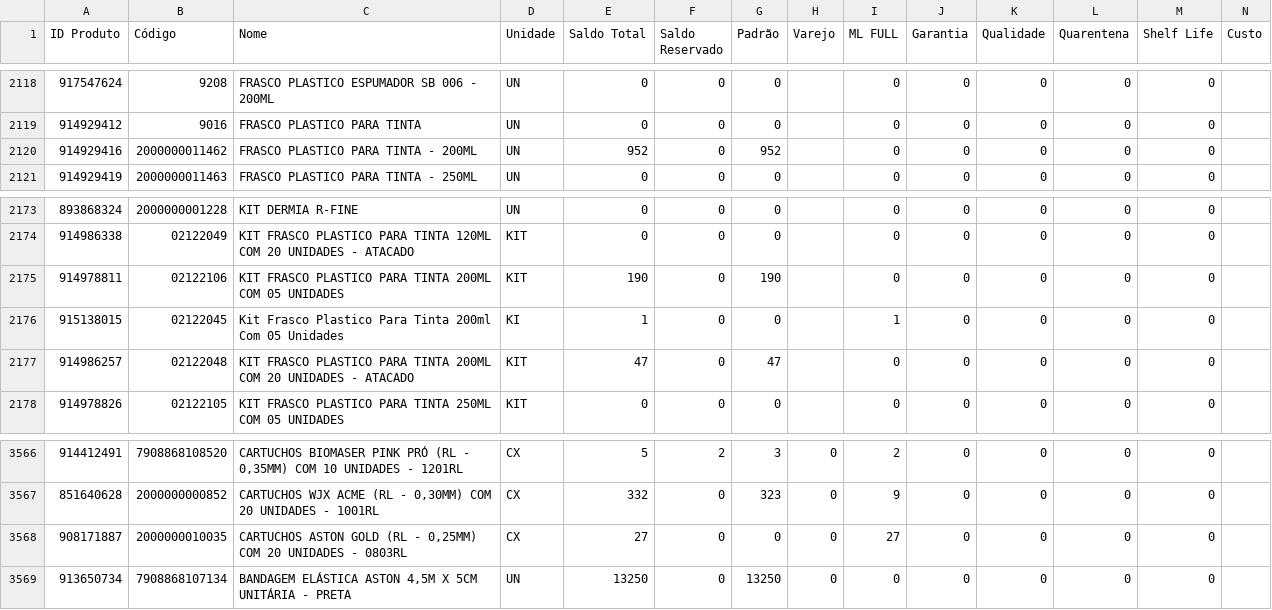
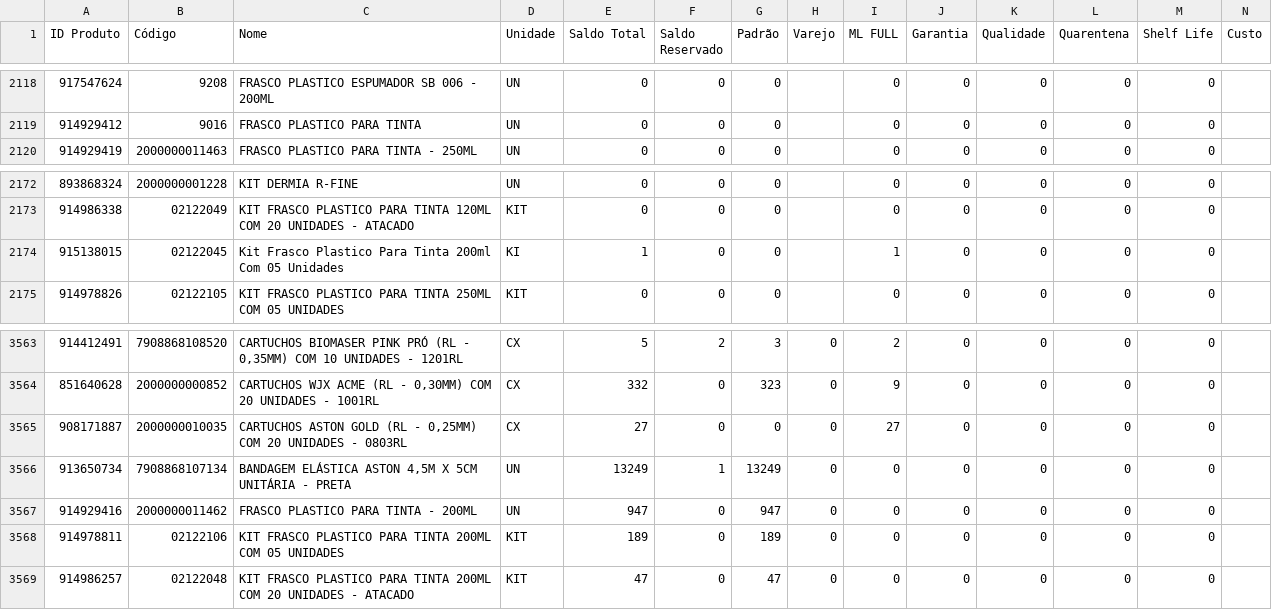
Before and after one commit to JhonatanAlmeida02/tiny-erp, a CSV file: TB_bases/Tb_BaseEstoque_Tiny.csv, drawn as a sheet; only a part is shown, gaps mark what is left out.

```diff
--- a/TB_bases/Tb_BaseEstoque_Tiny.csv
+++ b/TB_bases/Tb_BaseEstoque_Tiny.csv
@@ -2119,3 +2119,2 @@
 914929412;9016;FRASCO PLASTICO PARA TINTA;UN;0;0;0;;0;0;0;0;0;
-914929416;2000000011462;FRASCO PLASTICO PARA TINTA - 200ML;UN;952;0;952;;0;0;0;0;0;
 914929419;2000000011463;FRASCO PLASTICO PARA TINTA - 250ML;UN;0;0;0;;0;0;0;0;0;
@@ -2174,5 +2173,3 @@
 914986338;02122049;KIT FRASCO PLASTICO PARA TINTA 120ML COM 20 UNIDADES - ATACADO;KIT;0;0;0;;0;0;0;0;0;
-914978811;02122106;KIT FRASCO PLASTICO PARA TINTA 200ML COM 05 UNIDADES;KIT;190;0;190;;0;0;0;0;0;
 915138015;02122045;Kit Frasco Plastico Para Tinta 200ml Com 05 Unidades;KI;1;0;0;;1;0;0;0;0;
-914986257;02122048;KIT FRASCO PLASTICO PARA TINTA 200ML COM 20 UNIDADES - ATACADO;KIT;47;0;47;;0;0;0;0;0;
 914978826;02122105;KIT FRASCO PLASTICO PARA TINTA 250ML COM 05 UNIDADES;KIT;0;0;0;;0;0;0;0;0;
@@ -3568,2 +3565,5 @@
 908171887;2000000010035;CARTUCHOS ASTON GOLD (RL - 0,25MM) COM 20 UNIDADES - 0803RL;CX;27;0;0;0;27;0;0;0;0;
-913650734;7908868107134;BANDAGEM ELÁSTICA ASTON 4,5M X 5CM UNITÁRIA - PRETA;UN;13250;0;13250;0;0;0;0;0;0;
+913650734;7908868107134;BANDAGEM ELÁSTICA ASTON 4,5M X 5CM UNITÁRIA - PRETA;UN;13249;1;13249;0;0;0;0;0;0;
+914929416;2000000011462;FRASCO PLASTICO PARA TINTA - 200ML;UN;947;0;947;0;0;0;0;0;0;
+914978811;02122106;KIT FRASCO PLASTICO PARA TINTA 200ML COM 05 UNIDADES;KIT;189;0;189;0;0;0;0;0;0;
+914986257;02122048;KIT FRASCO PLASTICO PARA TINTA 200ML COM 20 UNIDADES - ATACADO;KIT;47;0;47;0;0;0;0;0;0;
```
Also changed, not shown: 1 other file.
